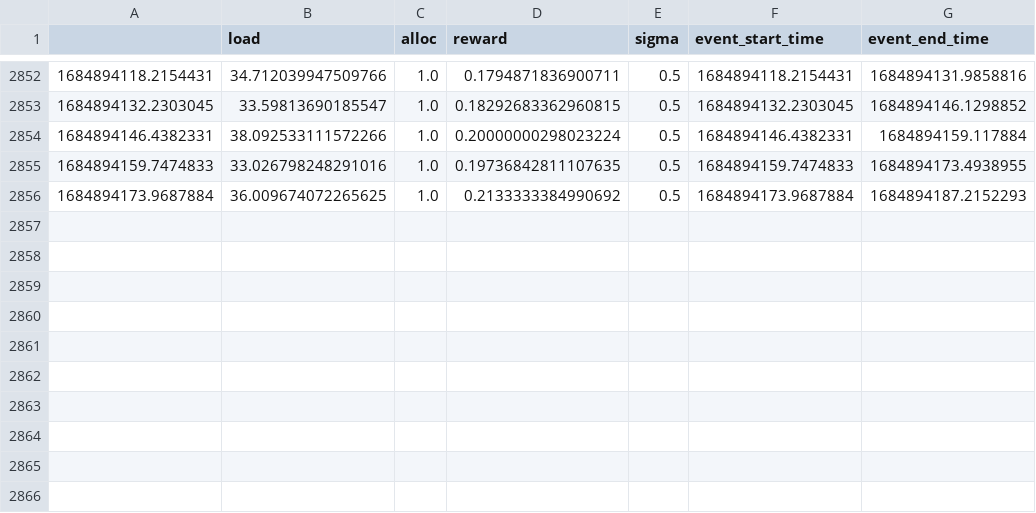
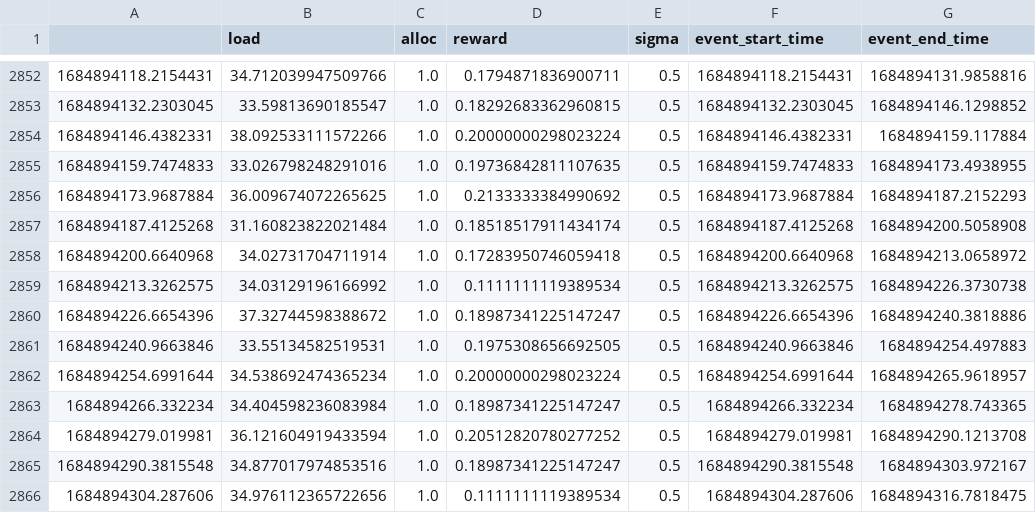
Before and after one commit to lambda7xx/OSDI23-Cilantro, a CSV file: experiments/cluster_sharing/workdirs_eks/propfair_exp_env_1_40_eks_0523152456/root--db1j4_craydb1.csv, drawn as a sheet; only a part is shown, gaps mark what is left out.

```diff
--- a/experiments/cluster_sharing/workdirs_eks/propfair_exp_env_1_40_eks_0523152456/root--db1j4_craydb1.csv
+++ b/experiments/cluster_sharing/workdirs_eks/propfair_exp_env_1_40_eks_0523152456/root--db1j4_craydb1.csv
@@ -2856 +2856,11 @@
 1684894173.9687884,36.009674072265625,1.0,0.2133333384990692,0.5,1684894173.9687884,1684894187.2152293
+1684894187.4125268,31.160823822021484,1.0,0.18518517911434174,0.5,1684894187.4125268,1684894200.5058908
+1684894200.6640968,34.02731704711914,1.0,0.17283950746059418,0.5,1684894200.6640968,1684894213.0658972
+1684894213.3262575,34.03129196166992,1.0,0.1111111119389534,0.5,1684894213.3262575,1684894226.3730738
+1684894226.6654396,37.32744598388672,1.0,0.18987341225147247,0.5,1684894226.6654396,1684894240.3818886
+1684894240.9663846,33.55134582519531,1.0,0.1975308656692505,0.5,1684894240.9663846,1684894254.497883
+1684894254.6991644,34.538692474365234,1.0,0.20000000298023224,0.5,1684894254.6991644,1684894265.9618957
+1684894266.332234,34.404598236083984,1.0,0.18987341225147247,0.5,1684894266.332234,1684894278.743365
+1684894279.019981,36.121604919433594,1.0,0.20512820780277252,0.5,1684894279.019981,1684894290.1213708
+1684894290.3815548,34.877017974853516,1.0,0.18987341225147247,0.5,1684894290.3815548,1684894303.972167
+1684894304.287606,34.976112365722656,1.0,0.1111111119389534,0.5,1684894304.287606,1684894316.7818475
```
Also changed, not shown: experiments/cluster_sharing/workdirs_eks/propfair_exp_env_1_40_eks_0523152456/root--db0j1_craydb0.csv, experiments/cluster_sharing/workdirs_eks/propfair_exp_env_1_40_eks_0523152456/root--db0j3_craydb0.csv, 13 other files.
